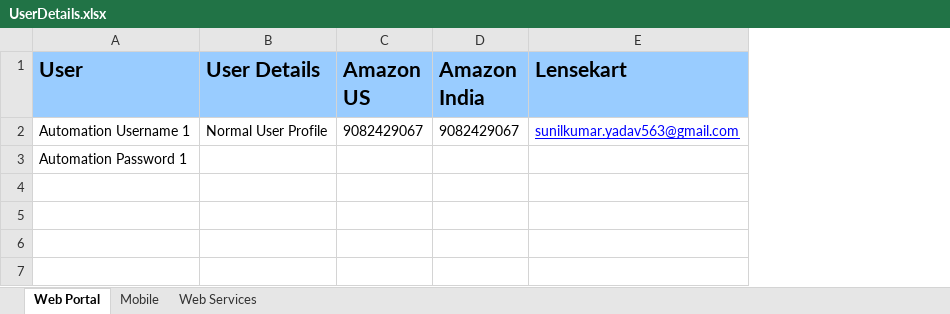
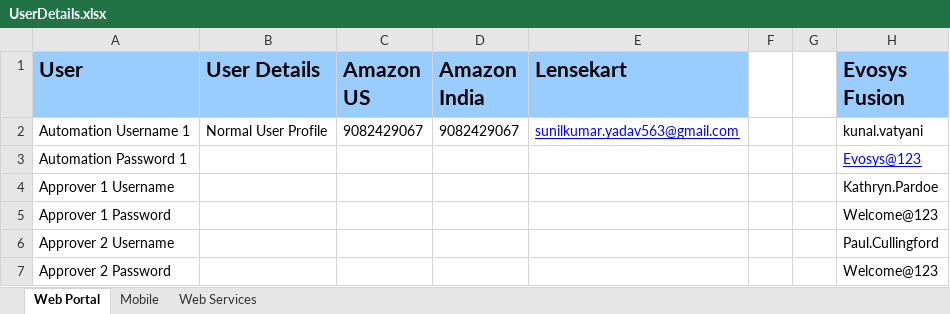
Before and after one commit to mrasirkhan/Automatix-Framework, an Excel workbook: automation-project/ExcelDataFiles/UserDetails.xlsx, sheet Web Portal, drawn as a sheet; values as stored, in another font and other column widths than the file's, no borders; the diff names each change by its address in the sheet, - before the commit and + after, or states it on an @@ line.

```diff
--- a/automation-project/ExcelDataFiles/UserDetails.xlsx (sheet Web Portal)
+++ b/automation-project/ExcelDataFiles/UserDetails.xlsx (sheet Web Portal)
+column F, empty
+column G, empty
+column H (Evosys Fusion), rows 2-3: kunal.vatyani | Evosys@123
+row 4: Approver 1 Username |  |  |  |  |  |  | Kathryn.Pardoe
+row 5: Approver 1 Password |  |  |  |  |  |  | Welcome@123
+row 6: Approver 2 Username |  |  |  |  |  |  | Paul.Cullingford
+row 7: Approver 2 Password |  |  |  |  |  |  | Welcome@123
```
Also changed, not shown: automation-project/ExcelDataFiles/ConfigurationDetails.xlsx, automation-project/ExcelDataFiles/TestCaseData.xlsx, 26 other files.
